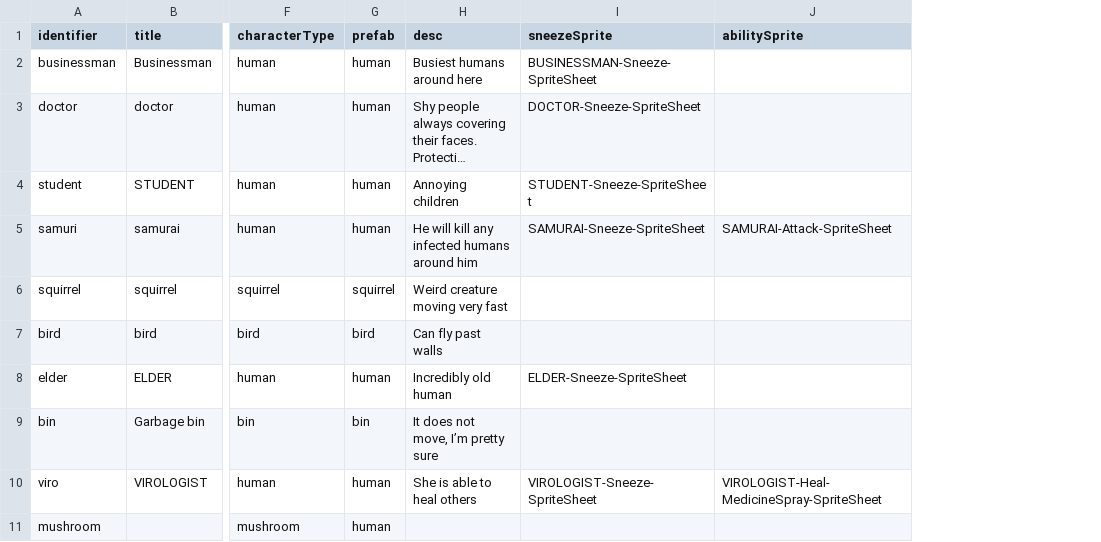
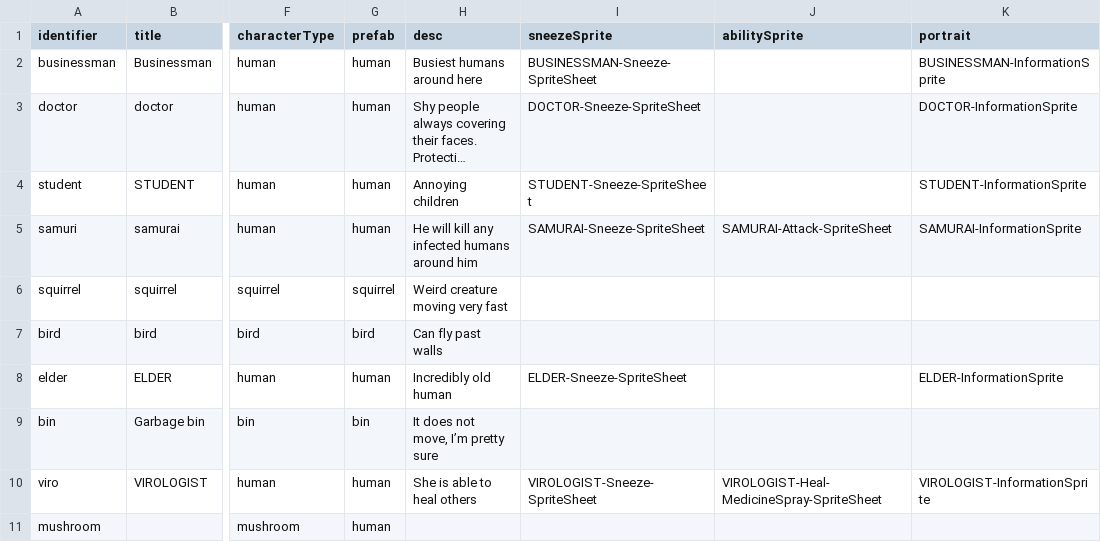
Before and after one commit to shshwdr/YouAreTheWeaponVirus, a CSV file: Assets/Resources/csv/character.csv, drawn as a sheet; only a part is shown, gaps mark what is left out; long unchanged cells end in …; the diff names each change by its address in the sheet, - before the commit and + after, or states it on an @@ line.

```diff
--- a/Assets/Resources/csv/character.csv
+++ b/Assets/Resources/csv/character.csv
+column K (portrait), rows 2-10: BUSINESSMAN-InformationSprite | DOCTOR-InformationSprite | STUDENT-InformationSprite | SAMURAI-InformationSprite |  |  | ELDER-InformationSprite |  | VIROLOGIST-InformationSprite
```
Also changed, not shown: Assets/Resources/csv/card.csv, Assets/Resources/csv/dialogue.csv, 39 other files.
